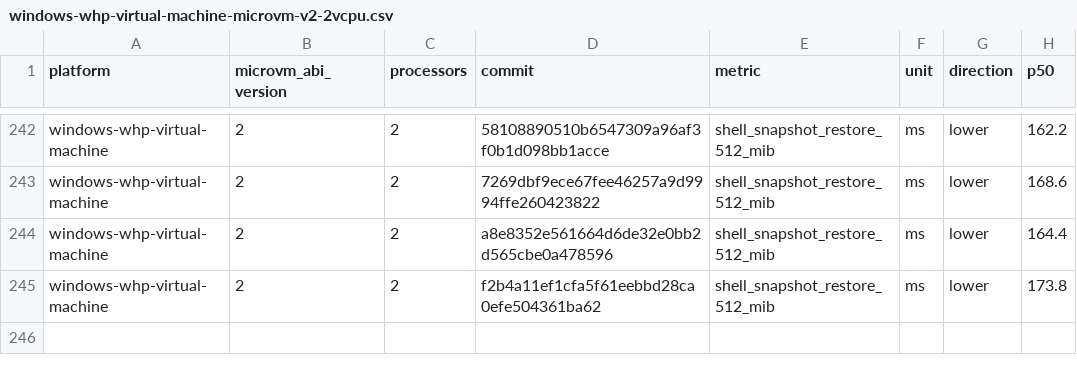
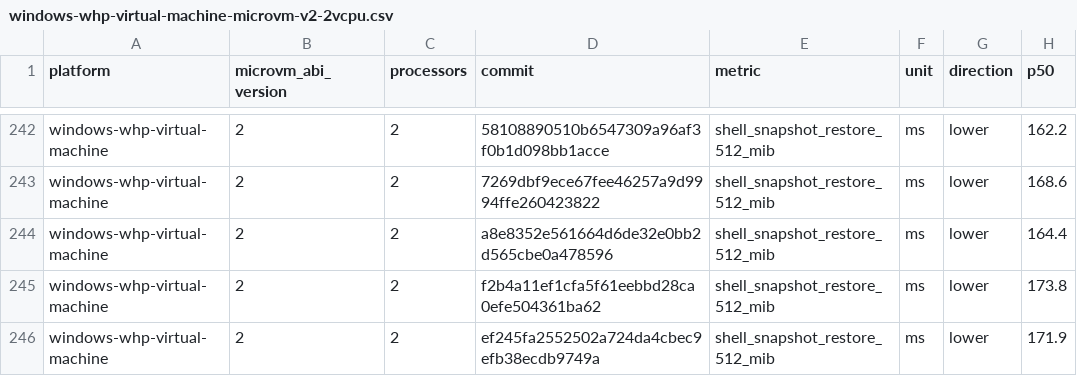
Before and after one commit to 56steve/nvx, a CSV file: data/windows-whp-virtual-machine-microvm-v2-2vcpu.csv, drawn as a sheet; only a part is shown, gaps mark what is left out.

```diff
--- a/data/windows-whp-virtual-machine-microvm-v2-2vcpu.csv
+++ b/data/windows-whp-virtual-machine-microvm-v2-2vcpu.csv
@@ -245 +245,2 @@ windows-whp-virtual-machine,2,2,a8e8352e561664d6de32e0bb2d565cbe0a478596,shell_s
 windows-whp-virtual-machine,2,2,f2b4a11ef1cfa5f61eebbd28ca0efe504361ba62,shell_snapshot_restore_512_mib,ms,lower,173.8
+windows-whp-virtual-machine,2,2,ef245fa2552502a724da4cbec9efb38ecdb9749a,shell_snapshot_restore_512_mib,ms,lower,171.9
```
Also changed, not shown: data/linux-kvm-virtual-machine-microvm-v2-1vcpu.csv, data/linux-mshv-virtual-machine-microvm-v2-1vcpu.csv, 9 other files.
